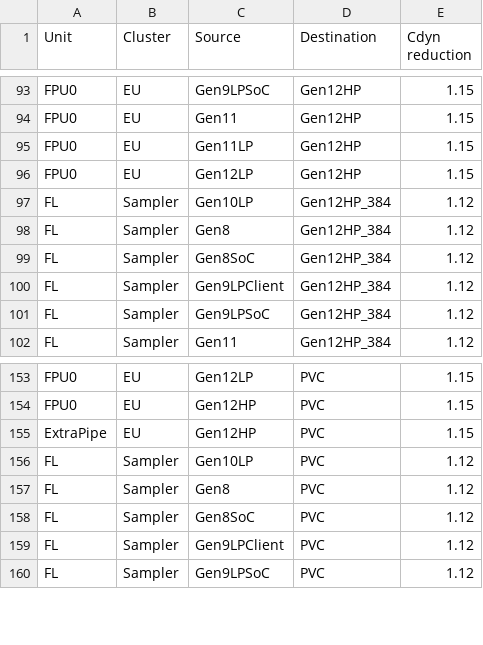
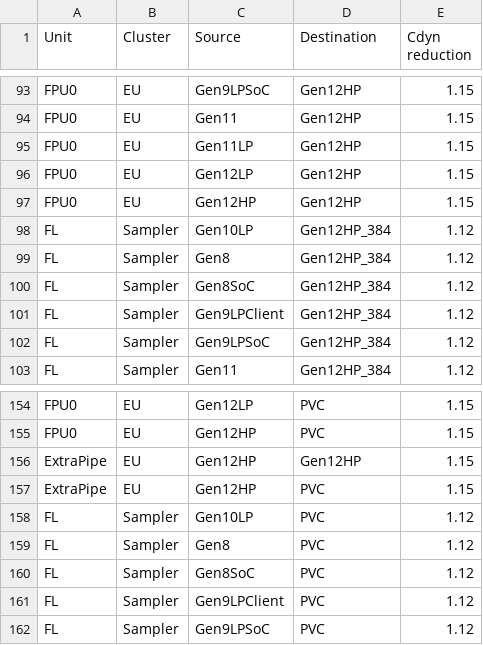
Before and after one commit to tushgarg20/Alps-ci-cd, a CSV file: Inputs/unit_cdyn_cagr.csv, drawn as a sheet; only a part is shown, gaps mark what is left out.

```diff
--- a/Inputs/unit_cdyn_cagr.csv
+++ b/Inputs/unit_cdyn_cagr.csv
@@ -96,2 +96,3 @@ FPU0,EU,Gen11LP,Gen12HP,1.15
 FPU0,EU,Gen12LP,Gen12HP,1.15
+FPU0,EU,Gen12HP,Gen12HP,1.15
 FL,Sampler,Gen10LP,Gen12HP_384,1.12
@@ -154,2 +155,3 @@ FPU0,EU,Gen12LP,PVC,1.15
 FPU0,EU,Gen12HP,PVC,1.15
+ExtraPipe,EU,Gen12HP,Gen12HP,1.15
 ExtraPipe,EU,Gen12HP,PVC,1.15
```
Also changed, not shown: Inputs/syn_cdyn_cagr.csv.
